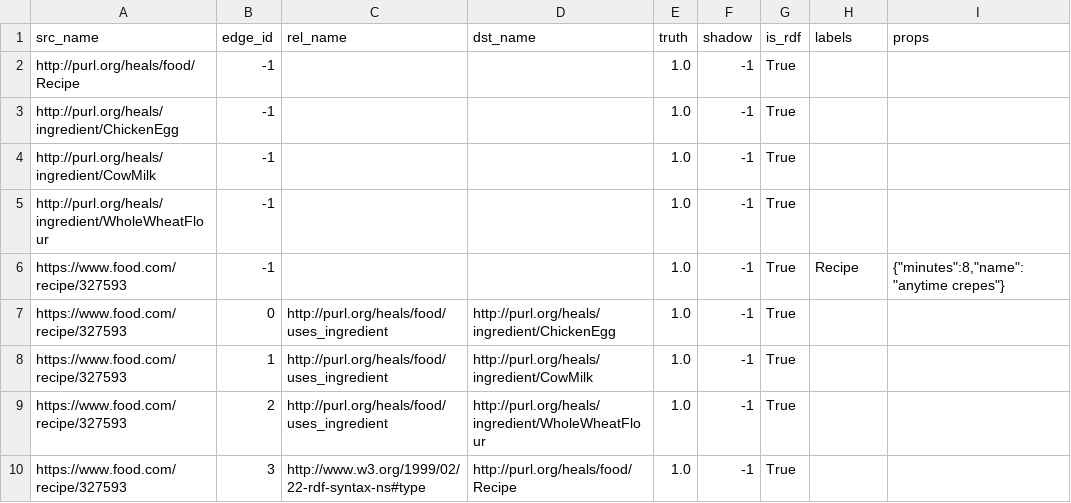
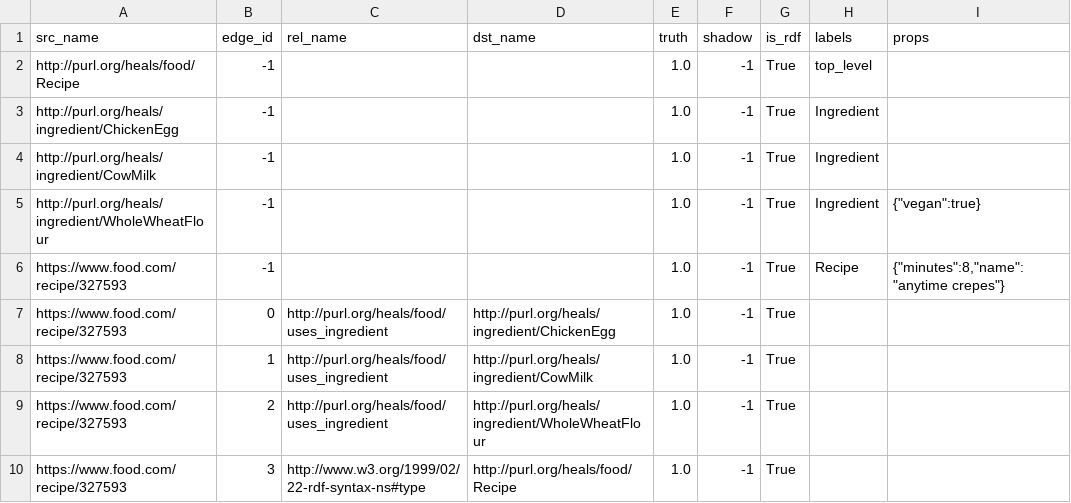
Before and after one commit to DerwenAI/pynock, a CSV file: dat/tiny.csv, drawn as a sheet.

Commit message:
migrate the tiny example to a notebook and a unit test

```diff
--- a/dat/tiny.csv
+++ b/dat/tiny.csv
@@ -1,6 +1,6 @@
 "src_name","edge_id","rel_name","dst_name","truth","shadow","is_rdf","labels","props"
-"http://purl.org/heals/food/Recipe",-1,"","",1.0,-1,True,"",""
-"http://purl.org/heals/ingredient/ChickenEgg",-1,"","",1.0,-1,True,"",""
-"http://purl.org/heals/ingredient/CowMilk",-1,"","",1.0,-1,True,"",""
-"http://purl.org/heals/ingredient/WholeWheatFlour",-1,"","",1.0,-1,True,"",""
+"http://purl.org/heals/food/Recipe",-1,"","",1.0,-1,True,"top_level",""
+"http://purl.org/heals/ingredient/ChickenEgg",-1,"","",1.0,-1,True,"Ingredient",""
+"http://purl.org/heals/ingredient/CowMilk",-1,"","",1.0,-1,True,"Ingredient",""
+"http://purl.org/heals/ingredient/WholeWheatFlour",-1,"","",1.0,-1,True,"Ingredient","{""vegan"":true}"
 "https://www.food.com/recipe/327593",-1,"","",1.0,-1,True,"Recipe","{""minutes"":8,""name"":""anytime crepes""}"
```
Also changed, not shown: 10 other files.
